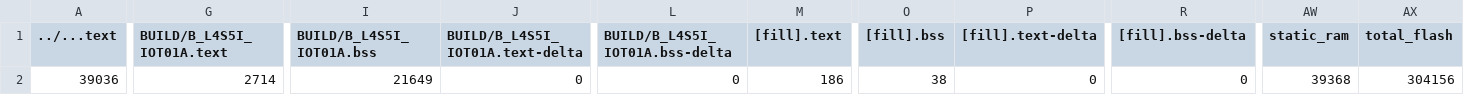
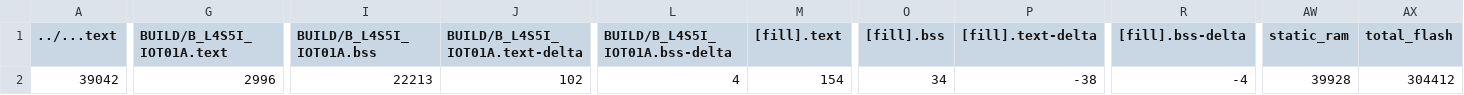
Before and after one commit to hun0905/EXAM-1, a CSV file: EXAM#1/BUILD/B_L4S5I_IOT01A/GCC_ARM/EXAM#1_map.csv, drawn as a sheet; only a part is shown, gaps mark what is left out; the diff names each change by its address in the sheet, - before the commit and + after, or states it on an @@ line.

```diff
--- a/EXAM#1/BUILD/B_L4S5I_IOT01A/GCC_ARM/EXAM#1_map.csv
+++ b/EXAM#1/BUILD/B_L4S5I_IOT01A/GCC_ARM/EXAM#1_map.csv
-A2 (../...text): 39036
+A2 (../...text): 39042
-G2 (BUILD/B_L4S5I_IOT01A.text): 2714
+G2 (BUILD/B_L4S5I_IOT01A.text): 2996
-I2 (BUILD/B_L4S5I_IOT01A.bss): 21649
+I2 (BUILD/B_L4S5I_IOT01A.bss): 22213
-J2 (BUILD/B_L4S5I_IOT01A.text-delta): 0
+J2 (BUILD/B_L4S5I_IOT01A.text-delta): 102
-L2 (BUILD/B_L4S5I_IOT01A.bss-delta): 0
+L2 (BUILD/B_L4S5I_IOT01A.bss-delta): 4
-M2 ([fill].text): 186
+M2 ([fill].text): 154
-O2 ([fill].bss): 38
+O2 ([fill].bss): 34
-P2 ([fill].text-delta): 0
+P2 ([fill].text-delta): -38
-R2 ([fill].bss-delta): 0
+R2 ([fill].bss-delta): -4
-AW2 (static_ram): 39368
+AW2 (static_ram): 39928
-AX2 (total_flash): 304156
+AX2 (total_flash): 304412
```
Also changed, not shown: 9 other files.
